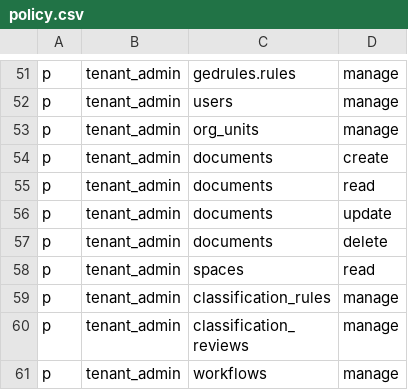
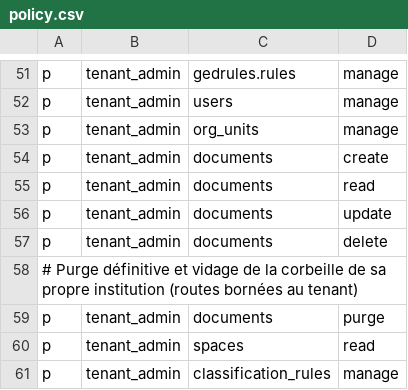
Before and after one commit to EagleFox31/GED237, a CSV file: backend/app/core/authz/policy.csv, drawn as a sheet; only a part is shown, gaps mark what is left out; the shorter side is filled out with more unchanged rows; the diff names each change by its address in the sheet, - before the commit and + after, or states it on an @@ line.

Commit message:
feat(trash): dedicated documents purge permission for tenant_admin
Purge and /trash/empty required documents manage, held only by
super_admin, so no account could empty an institution trash. Both routes
now require documents purge, granted to tenant_admin; they were already
bounded to the caller tenant. documents manage is unchanged and still
covers purge for super_admin.

```diff
--- a/backend/app/core/authz/policy.csv
+++ b/backend/app/core/authz/policy.csv
+row 58: # Purge définitive et vidage de la corbeille de sa propre institution (routes bornées au tenant)
+row 59: p | tenant_admin | documents | purge
```
Also changed, not shown: 4 other files.
